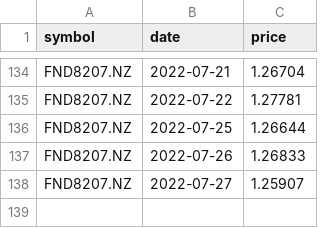
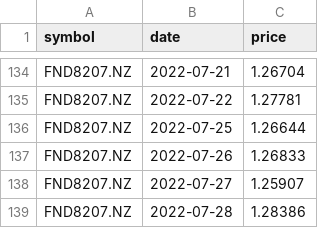
Before and after one commit to lihop/fund-scraper, a CSV file: FND8207.NZ.csv, drawn as a sheet; only a part is shown, gaps mark what is left out; the diff names each change by its address in the sheet, - before the commit and + after, or states it on an @@ line.

```diff
--- a/FND8207.NZ.csv
+++ b/FND8207.NZ.csv
+row 139: FND8207.NZ | 2022-07-28 | 1.28386
```
Also changed, not shown: FND79.NZ.csv, FND8205.NZ.csv, 6 other files.
